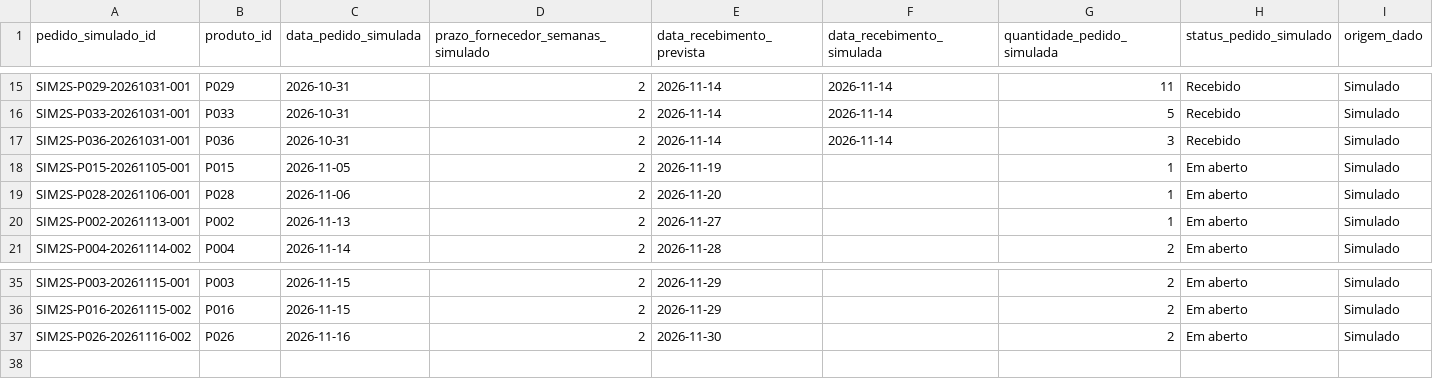
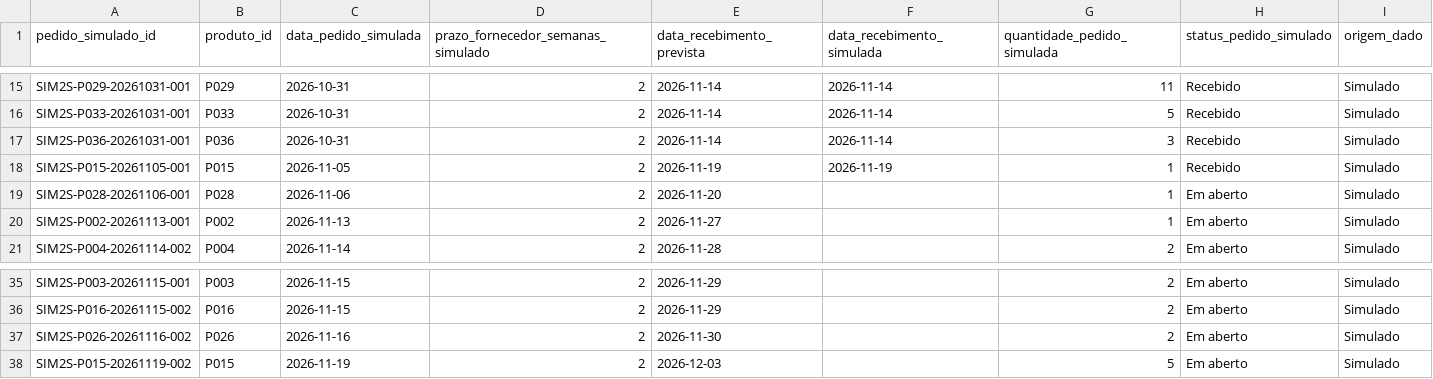
Before and after one commit to juniordanilorr-coder/ADELIA, a CSV file: DATA_SIMULADA_2_SEMANAS/pedidos_simulados.csv, drawn as a sheet; only a part is shown, gaps mark what is left out.

```diff
--- a/DATA_SIMULADA_2_SEMANAS/pedidos_simulados.csv
+++ b/DATA_SIMULADA_2_SEMANAS/pedidos_simulados.csv
@@ -17,3 +17,3 @@ SIM2S-P033-20261031-001,P033,2026-10-31,2,2026-11-14,2026-11-14,5,Recebido,Simul
 SIM2S-P036-20261031-001,P036,2026-10-31,2,2026-11-14,2026-11-14,3,Recebido,Simulado
-SIM2S-P015-20261105-001,P015,2026-11-05,2,2026-11-19,,1,Em aberto,Simulado
+SIM2S-P015-20261105-001,P015,2026-11-05,2,2026-11-19,2026-11-19,1,Recebido,Simulado
 SIM2S-P028-20261106-001,P028,2026-11-06,2,2026-11-20,,1,Em aberto,Simulado
@@ -37 +37,2 @@ SIM2S-P016-20261115-002,P016,2026-11-15,2,2026-11-29,,2,Em aberto,Simulado
 SIM2S-P026-20261116-002,P026,2026-11-16,2,2026-11-30,,2,Em aberto,Simulado
+SIM2S-P015-20261119-002,P015,2026-11-19,2,2026-12-03,,5,Em aberto,Simulado
```
Also changed, not shown: DATA_SIMULADA_2_SEMANAS/estado_estoque_simulado.csv, DATA_SIMULADA_2_SEMANAS/historico_execucoes_simulacao.csv, 3 other files.
